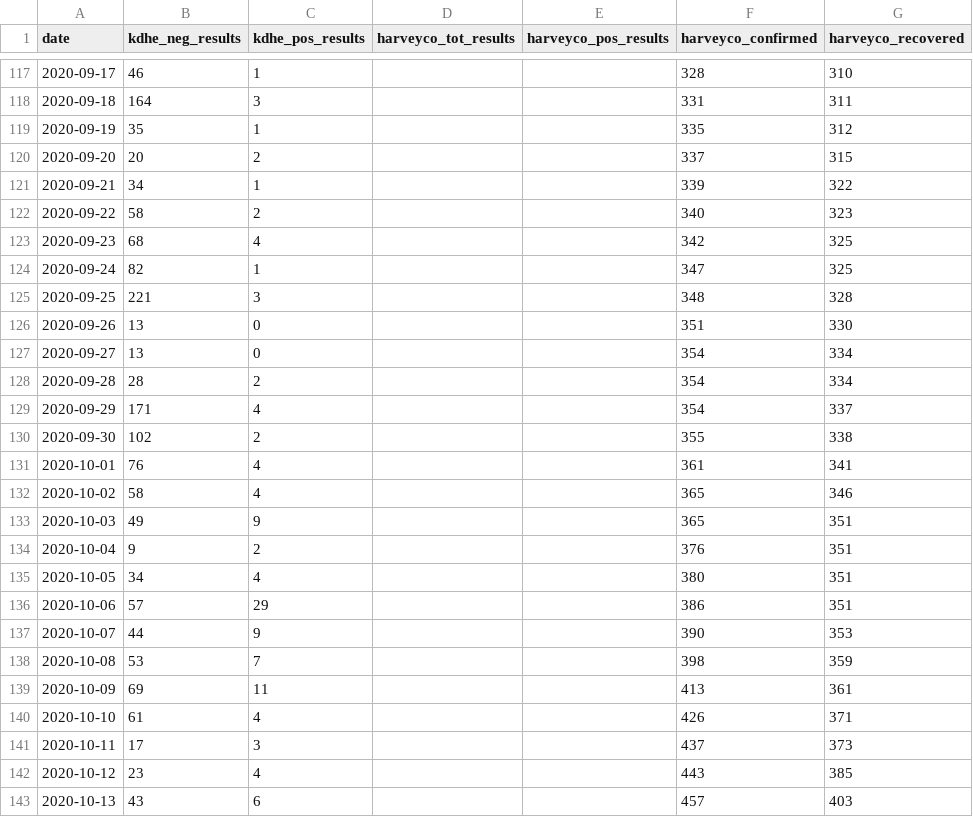
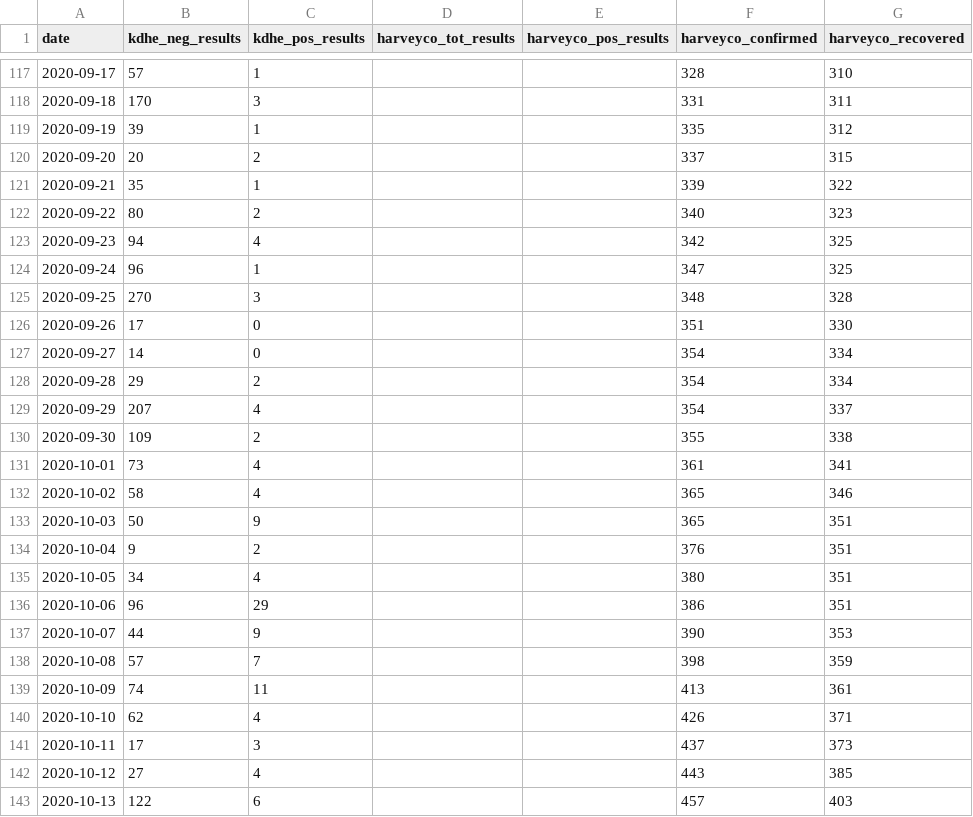
Before and after one commit to jgoerzen/covid19-data, a CSV file: harveycodata.csv, drawn as a sheet; only a part is shown, gaps mark what is left out; the diff covers the shown part only.

```diff
--- a/harveycodata.csv
+++ b/harveycodata.csv
@@ -117,27 +117,27 @@ date,kdhe_neg_results,kdhe_pos_results,harveyco_tot_results,harveyco_pos_results
-2020-09-17,46,1,,,328,310
-2020-09-18,164,3,,,331,311
-2020-09-19,35,1,,,335,312
+2020-09-17,57,1,,,328,310
+2020-09-18,170,3,,,331,311
+2020-09-19,39,1,,,335,312
 2020-09-20,20,2,,,337,315
-2020-09-21,34,1,,,339,322
-2020-09-22,58,2,,,340,323
-2020-09-23,68,4,,,342,325
-2020-09-24,82,1,,,347,325
-2020-09-25,221,3,,,348,328
-2020-09-26,13,0,,,351,330
-2020-09-27,13,0,,,354,334
-2020-09-28,28,2,,,354,334
-2020-09-29,171,4,,,354,337
-2020-09-30,102,2,,,355,338
-2020-10-01,76,4,,,361,341
+2020-09-21,35,1,,,339,322
+2020-09-22,80,2,,,340,323
+2020-09-23,94,4,,,342,325
+2020-09-24,96,1,,,347,325
+2020-09-25,270,3,,,348,328
+2020-09-26,17,0,,,351,330
+2020-09-27,14,0,,,354,334
+2020-09-28,29,2,,,354,334
+2020-09-29,207,4,,,354,337
+2020-09-30,109,2,,,355,338
+2020-10-01,73,4,,,361,341
 2020-10-02,58,4,,,365,346
-2020-10-03,49,9,,,365,351
+2020-10-03,50,9,,,365,351
 2020-10-04,9,2,,,376,351
 2020-10-05,34,4,,,380,351
-2020-10-06,57,29,,,386,351
+2020-10-06,96,29,,,386,351
 2020-10-07,44,9,,,390,353
-2020-10-08,53,7,,,398,359
-2020-10-09,69,11,,,413,361
-2020-10-10,61,4,,,426,371
+2020-10-08,57,7,,,398,359
+2020-10-09,74,11,,,413,361
+2020-10-10,62,4,,,426,371
 2020-10-11,17,3,,,437,373
-2020-10-12,23,4,,,443,385
-2020-10-13,43,6,,,457,403
+2020-10-12,27,4,,,443,385
+2020-10-13,122,6,,,457,403
```
Also changed, not shown: 17 added rows and 38 edited cells elsewhere in this file.
